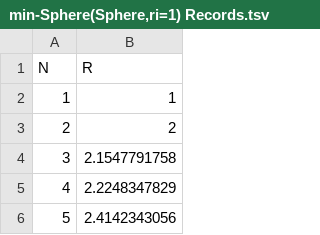
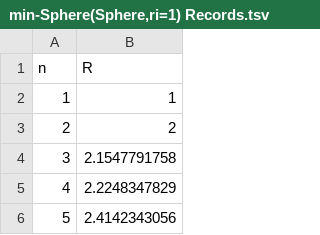
Before and after one commit to muellan/packing, a TSV file: min-Sphere(Sphere)/min-Sphere(Sphere,ri=1) Records.tsv, drawn as a sheet; only a part is shown.

```diff
--- a/min-Sphere(Sphere)/min-Sphere(Sphere,ri=1) Records.tsv
+++ b/min-Sphere(Sphere)/min-Sphere(Sphere,ri=1) Records.tsv
@@ -1,2 +1,2 @@
-N	R
+n	R
 1	1
```
Also changed, not shown: min-Disk(Disk)/min-Disk(Disk,ri=1) Records.tsv, min-Disk(Disk)/min-Disk(Disk,ri=i) Records.tsv, 14 other files.
